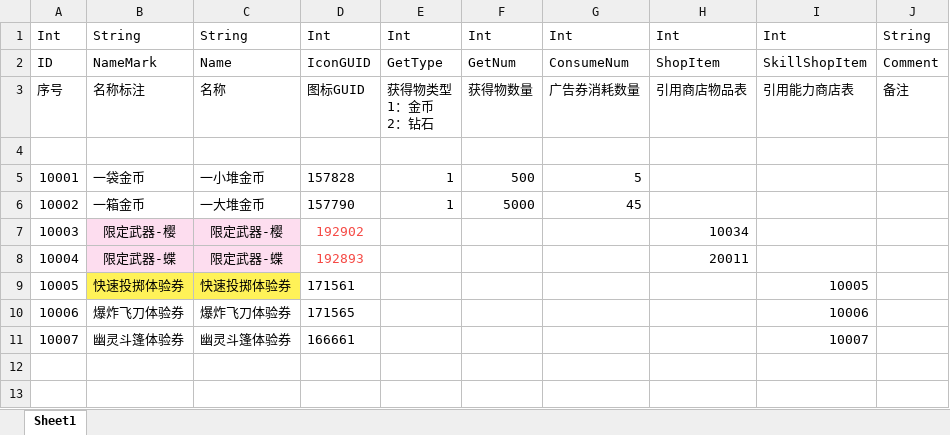
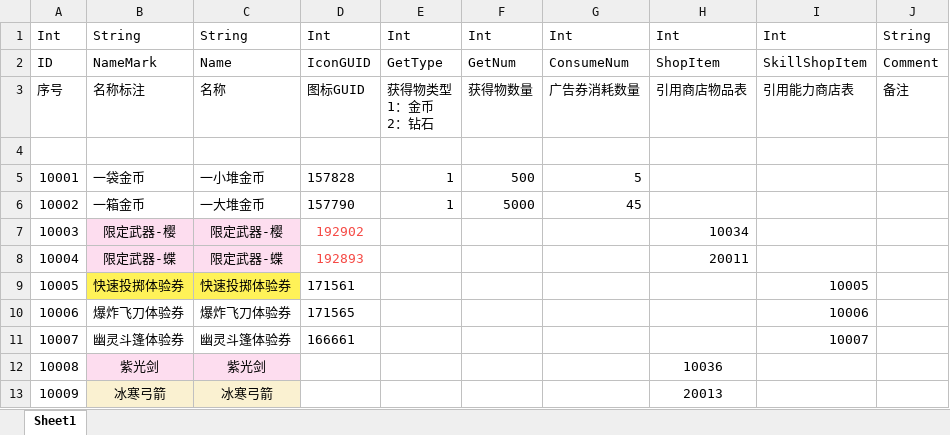
Before and after one commit to HKZUNITY/wolf, an Excel workbook: wolf/Excel/Exchange_兑换表.xlsx, sheet Sheet1, drawn as a sheet; values as stored, in another font and other column widths than the file's, no borders; the diff names each change by its address in the sheet, - before the commit and + after, or states it on an @@ line.

```diff
--- a/wolf/Excel/Exchange_兑换表.xlsx (sheet Sheet1)
+++ b/wolf/Excel/Exchange_兑换表.xlsx (sheet Sheet1)
+row 12: 10008 | 紫光剑 | 紫光剑 |  |  |  |  | 10036
+row 13: 10009 | 冰寒弓箭 | 冰寒弓箭 |  |  |  |  | 20013
```
Also changed, not shown: wolf/Excel/Language_小镇多语言.xlsx, wolf/Excel/Shop_商店物品表.xlsx, 20 other files.
